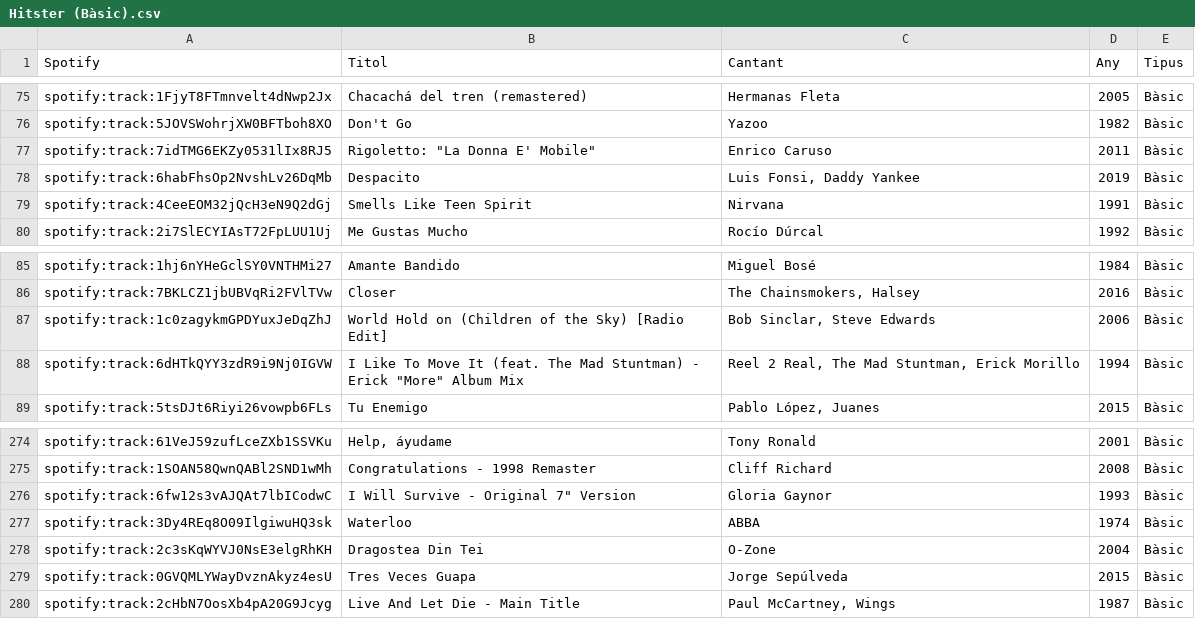
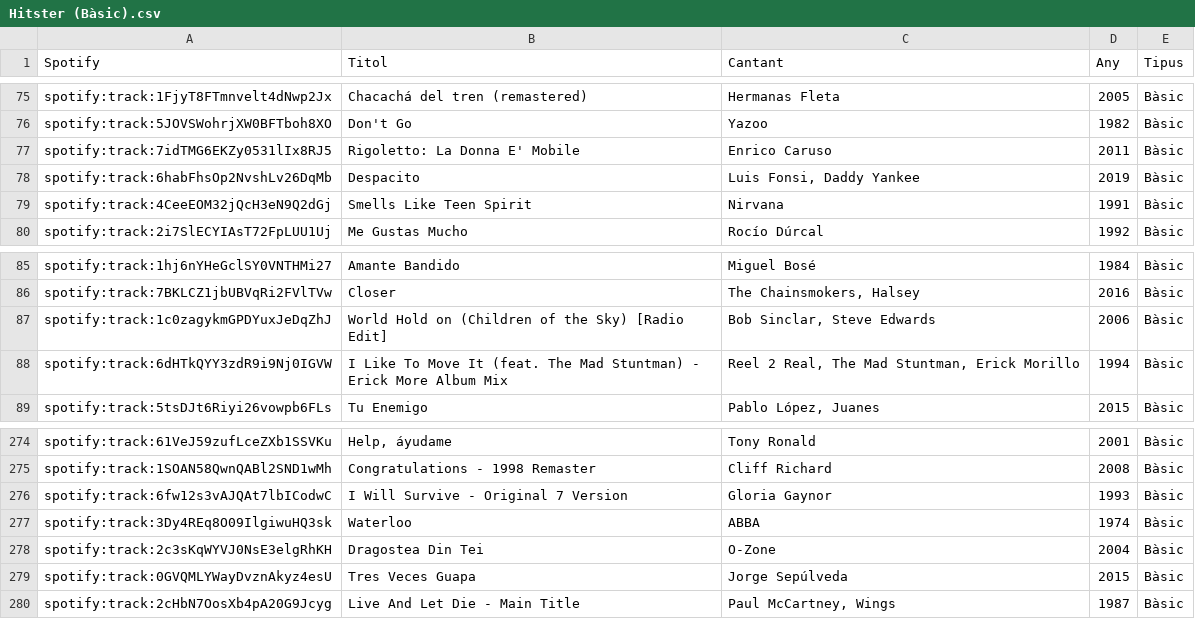
Before and after one commit to xaviUAB/Hitster_Digital, a CSV file: dades/Hitster (Bàsic).csv, drawn as a sheet; only a part is shown, gaps mark what is left out.

Commit message:
Update Hitster (Bàsic).csv

```diff
--- a/dades/Hitster (Bàsic).csv
+++ b/dades/Hitster (Bàsic).csv
@@ -76,3 +76,3 @@ spotify:track:1FjyT8FTmnvelt4dNwp2Jx;Chacachá del tren (remastered);Hermanas Fl
 spotify:track:5JOVSWohrjXW0BFTboh8XO;Don't Go;Yazoo;1982;Bàsic
-spotify:track:7idTMG6EKZy0531lIx8RJ5;"Rigoletto: ""La Donna E' Mobile""";Enrico Caruso;2011;Bàsic
+spotify:track:7idTMG6EKZy0531lIx8RJ5;Rigoletto: La Donna E' Mobile;Enrico Caruso;2011;Bàsic
 spotify:track:6habFhsOp2NvshLv26DqMb;Despacito;Luis Fonsi, Daddy Yankee;2019;Bàsic
@@ -87,3 +87,3 @@ spotify:track:7BKLCZ1jbUBVqRi2FVlTVw;Closer;The Chainsmokers, Halsey;2016;Bàsic
 spotify:track:1c0zagykmGPDYuxJeDqZhJ;World Hold on (Children of the Sky) [Radio Edit];Bob Sinclar, Steve Edwards;2006;Bàsic
-spotify:track:6dHTkQYY3zdR9i9Nj0IGVW;"I Like To Move It (feat. The Mad Stuntman) - Erick ""More"" Album Mix";Reel 2 Real, The Mad Stuntman, Erick Morillo;1994;Bàsic
+spotify:track:6dHTkQYY3zdR9i9Nj0IGVW;I Like To Move It (feat. The Mad Stuntman) - Erick More Album Mix;Reel 2 Real, The Mad Stuntman, Erick Morillo;1994;Bàsic
 spotify:track:5tsDJt6Riyi26vowpb6FLs;Tu Enemigo;Pablo López, Juanes;2015;Bàsic
@@ -275,3 +275,3 @@ spotify:track:61VeJ59zufLceZXb1SSVKu;Help, áyudame;Tony Ronald;2001;Bàsic
 spotify:track:1SOAN58QwnQABl2SND1wMh;Congratulations - 1998 Remaster;Cliff Richard;2008;Bàsic
-spotify:track:6fw12s3vAJQAt7lbICodwC;"I Will Survive - Original 7"" Version";Gloria Gaynor;1993;Bàsic
+spotify:track:6fw12s3vAJQAt7lbICodwC;I Will Survive - Original 7 Version;Gloria Gaynor;1993;Bàsic
 spotify:track:3Dy4REq8O09IlgiwuHQ3sk;Waterloo;ABBA;1974;Bàsic
```
